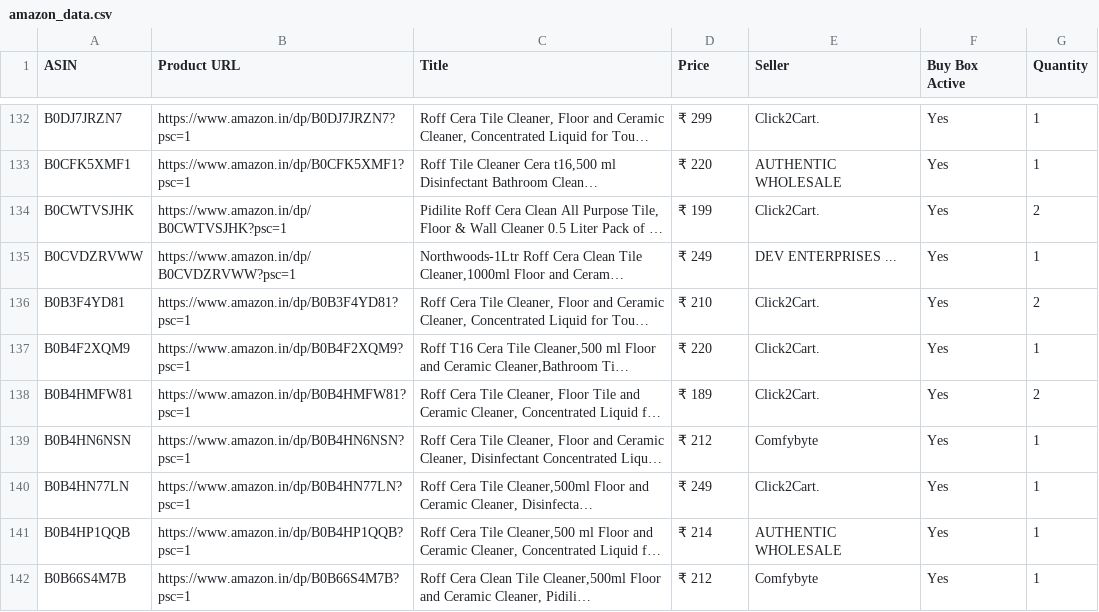
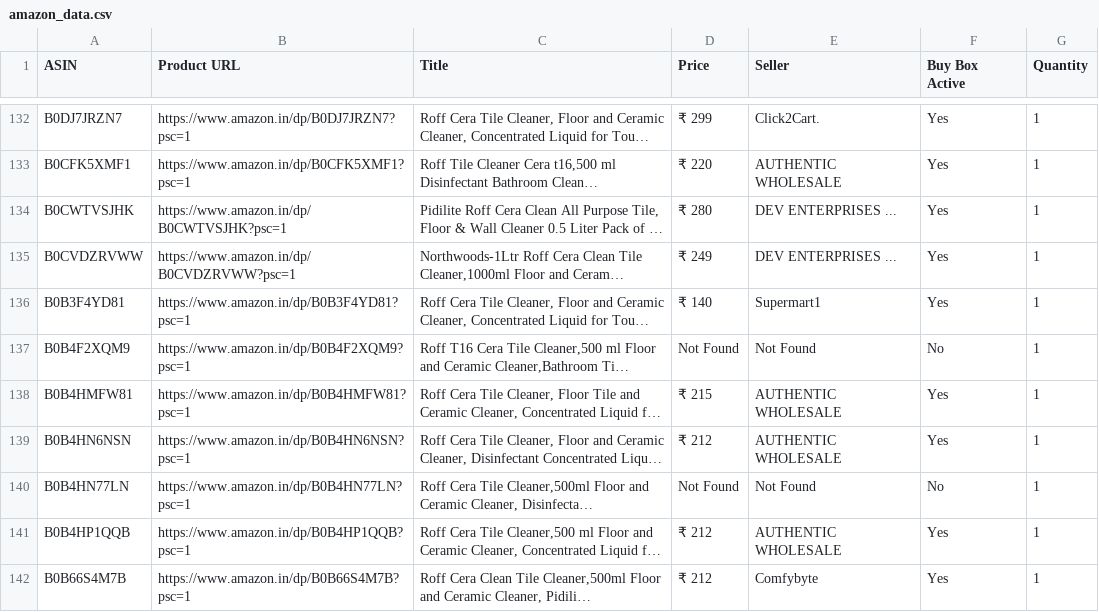
Before and after one commit to egaurav006/amazon-scraper, a CSV file: amazon_data.csv, drawn as a sheet; only a part is shown, gaps mark what is left out; long unchanged cells end in …; the diff covers the shown part only; the diff names each change by its address in the sheet, - before the commit and + after, or states it on an @@ line.

```diff
--- a/amazon_data.csv
+++ b/amazon_data.csv
-D134 (Price): ₹ 199
+D134 (Price): ₹ 280
-E134 (Seller): Click2Cart.
+E134 (Seller): DEV ENTERPRISES ...
-G134 (Quantity): 2
+G134 (Quantity): 1
-D136 (Price): ₹ 210
+D136 (Price): ₹ 140
-E136 (Seller): Click2Cart.
+E136 (Seller): Supermart1
-G136 (Quantity): 2
+G136 (Quantity): 1
-D137 (Price): ₹ 220
+D137 (Price): Not Found
-E137 (Seller): Click2Cart.
+E137 (Seller): Not Found
-F137 (Buy Box Active): Yes
+F137 (Buy Box Active): No
-D138 (Price): ₹ 189
+D138 (Price): ₹ 215
-E138 (Seller): Click2Cart.
+E138 (Seller): AUTHENTIC WHOLESALE
-G138 (Quantity): 2
+G138 (Quantity): 1
-E139 (Seller): Comfybyte
+E139 (Seller): AUTHENTIC WHOLESALE
-D140 (Price): ₹ 249
+D140 (Price): Not Found
-E140 (Seller): Click2Cart.
+E140 (Seller): Not Found
-F140 (Buy Box Active): Yes
+F140 (Buy Box Active): No
-D141 (Price): ₹ 214
+D141 (Price): ₹ 212
```
Also changed, not shown: 145 edited cells elsewhere in this file.
